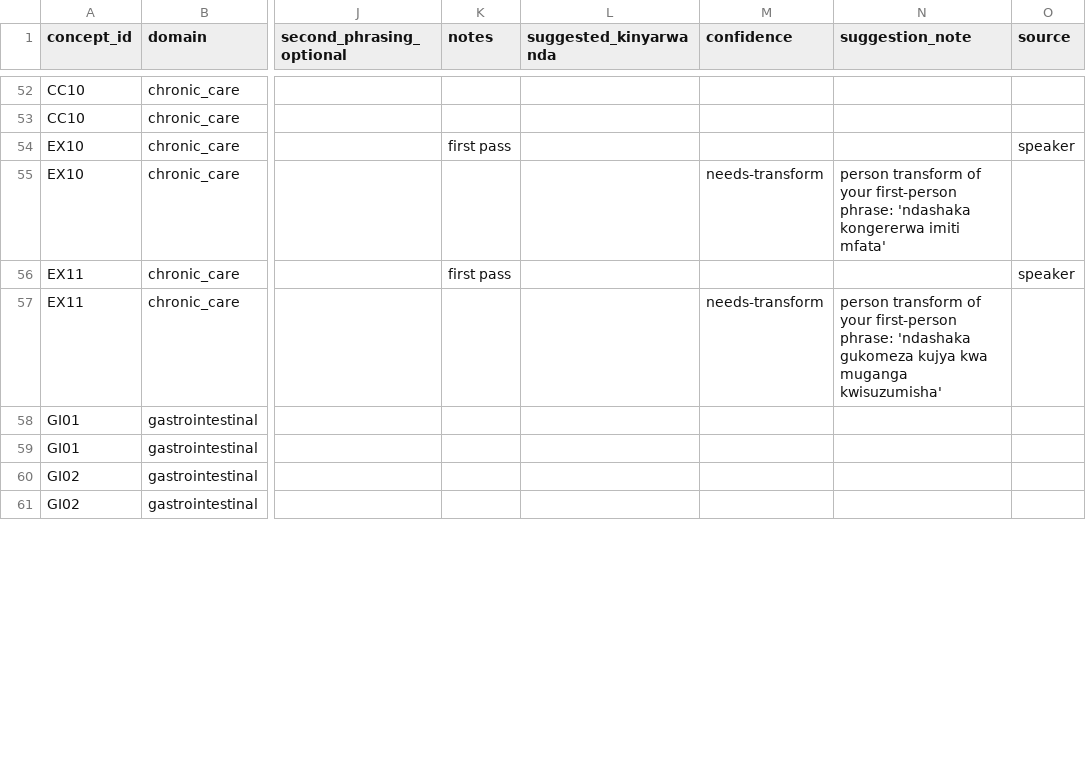
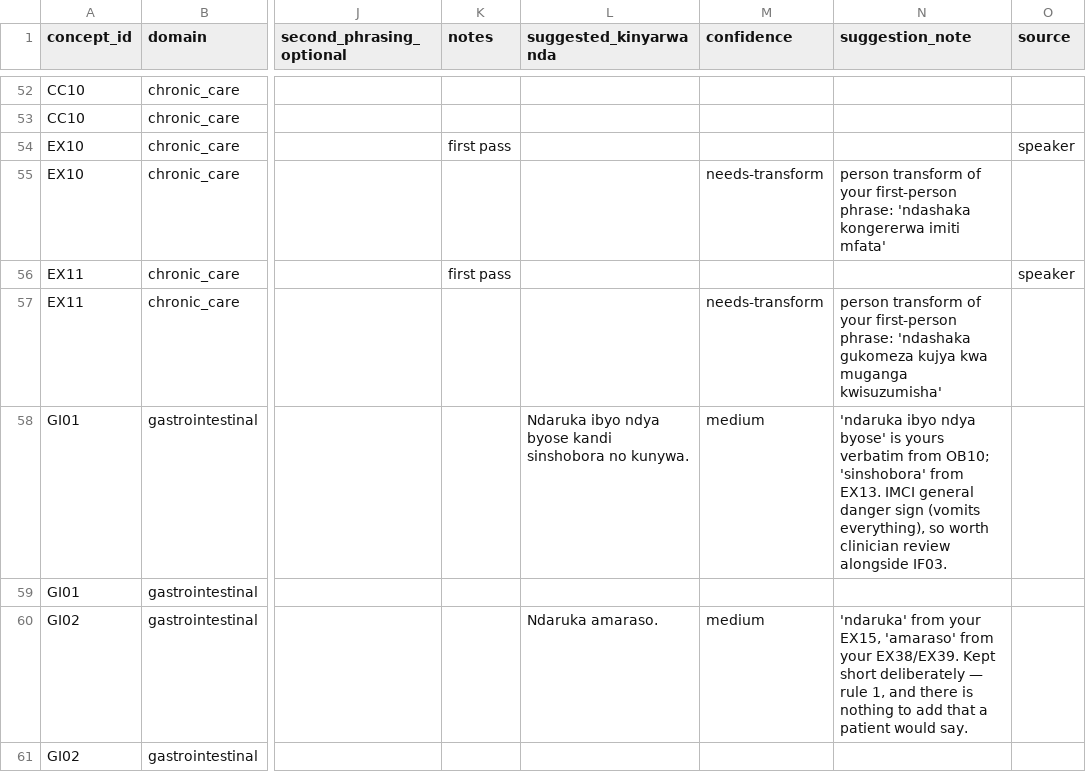
Before and after one commit to mariusbayizere/healthguard-ai, a CSV file: kinyamed/ml_model/review/speaker_brief_kinyarwanda_v2.csv, drawn as a sheet; only a part is shown, gaps mark what is left out; the diff covers the shown part only; the diff names each change by its address in the sheet, - before the commit and + after, or states it on an @@ line.

```diff
--- a/kinyamed/ml_model/review/speaker_brief_kinyarwanda_v2.csv
+++ b/kinyamed/ml_model/review/speaker_brief_kinyarwanda_v2.csv
-L58 (suggested_kinyarwanda): (empty)
+L58 (suggested_kinyarwanda): Ndaruka ibyo ndya byose kandi sinshobora no kunywa.
-M58 (confidence): (empty)
+M58 (confidence): medium
-N58 (suggestion_note): (empty)
+N58 (suggestion_note): 'ndaruka ibyo ndya byose' is yours verbatim from OB10; 'sinshobora' from EX13. IMCI general danger sign (vomits everything), so worth clinician review alongside IF03.
-L60 (suggested_kinyarwanda): (empty)
+L60 (suggested_kinyarwanda): Ndaruka amaraso.
-M60 (confidence): (empty)
+M60 (confidence): medium
-N60 (suggestion_note): (empty)
+N60 (suggestion_note): 'ndaruka' from your EX15, 'amaraso' from your EX38/EX39. Kept short deliberately — rule 1, and there is nothing to add that a patient would say.
```
Also changed, not shown: 13 edited cells elsewhere in this file, 1 other file.
